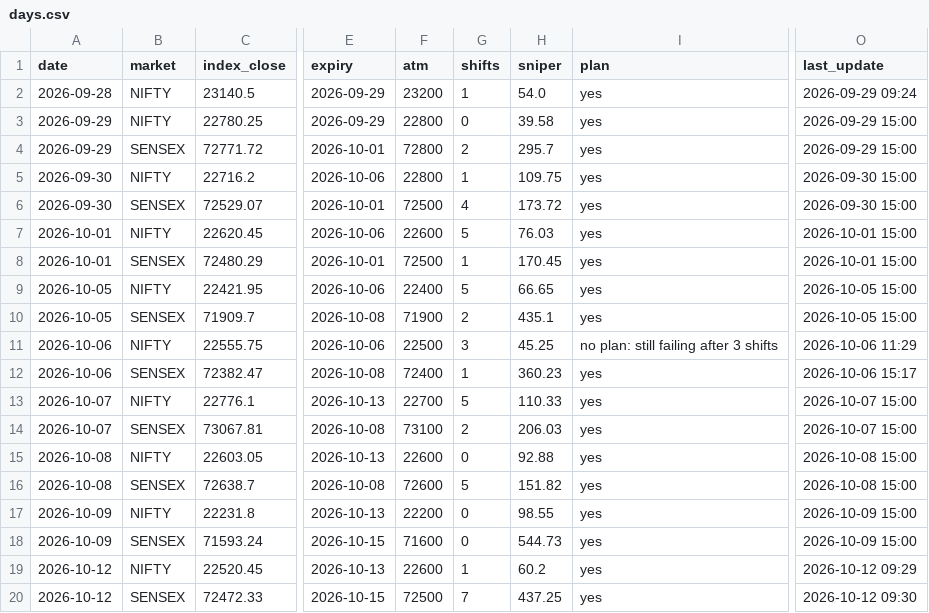
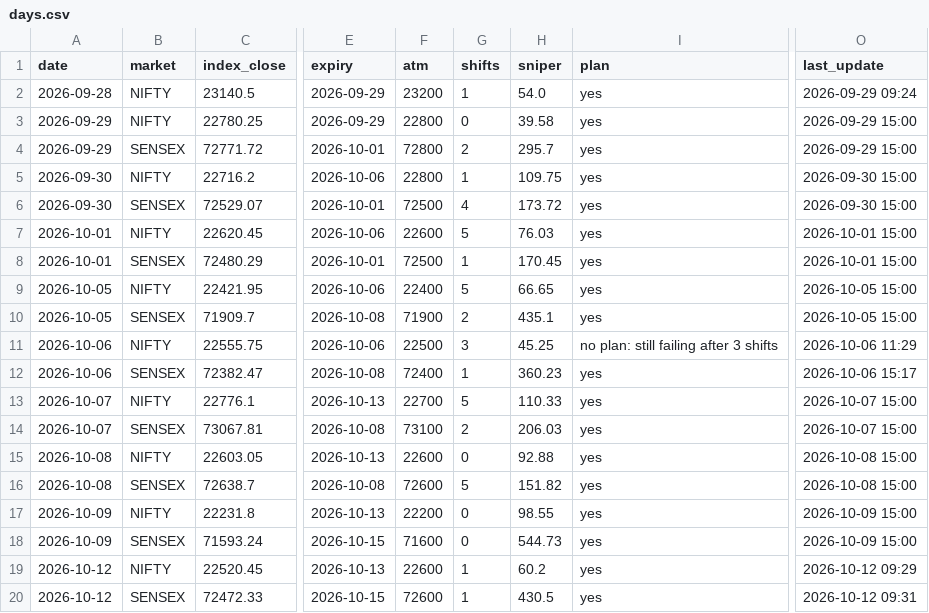
Before and after one commit to Jdingara/share_market_bava, a CSV file: history/days.csv, drawn as a sheet; only a part is shown, gaps mark what is left out; the diff names each change by its address in the sheet, - before the commit and + after, or states it on an @@ line.

```diff
--- a/history/days.csv
+++ b/history/days.csv
-F20 (atm): 72500
+F20 (atm): 72600
-G20 (shifts): 7
+G20 (shifts): 1
-H20 (sniper): 437.25
+H20 (sniper): 430.5
-O20 (last_update): 2026-10-12 09:30
+O20 (last_update): 2026-10-12 09:31
```
Also changed, not shown: 4 other files.
